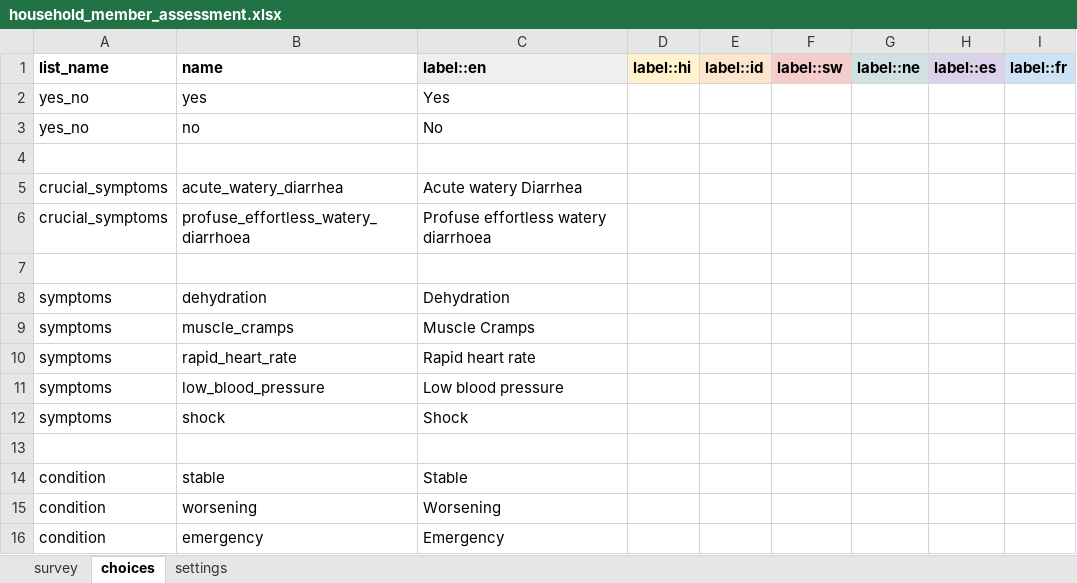
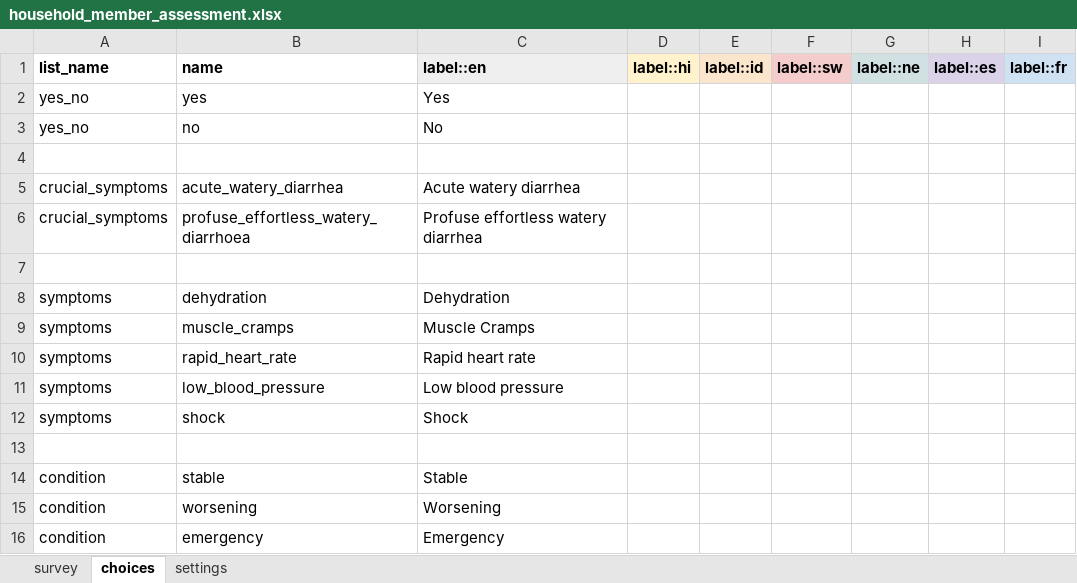
Before and after one commit to Emmanueltech2/commodity-tracker, an Excel workbook: forms/app/household_member_assessment.xlsx, sheet choices, drawn as a sheet; values as stored, in another font and other column widths than the file's, no borders; the diff names each change by its address in the sheet, - before the commit and + after, or states it on an @@ line.

```diff
--- a/forms/app/household_member_assessment.xlsx (sheet choices)
+++ b/forms/app/household_member_assessment.xlsx (sheet choices)
-C5 (label::en): Acute watery Diarrhea
+C5 (label::en): Acute watery diarrhea
-C6 (label::en): Profuse effortless watery diarrhoea
+C6 (label::en): Profuse effortless watery diarrhea
```
Also changed, not shown: sheet settings, sheet survey, 6 other files.
